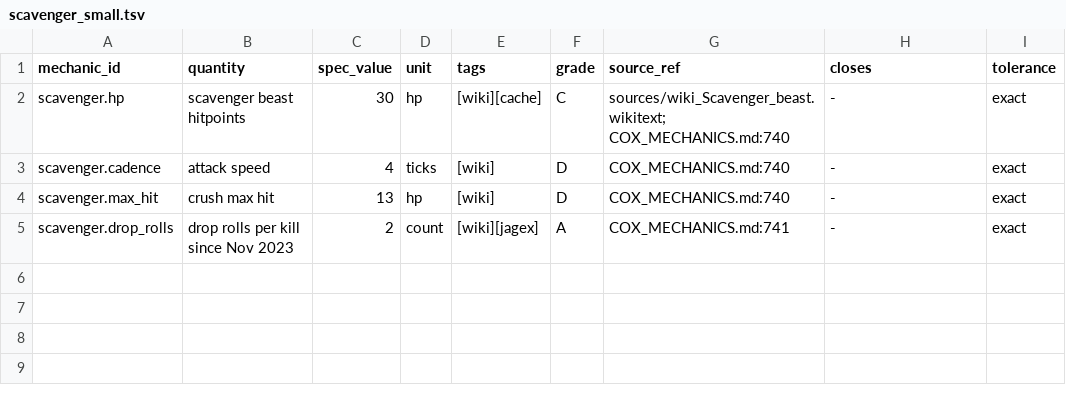
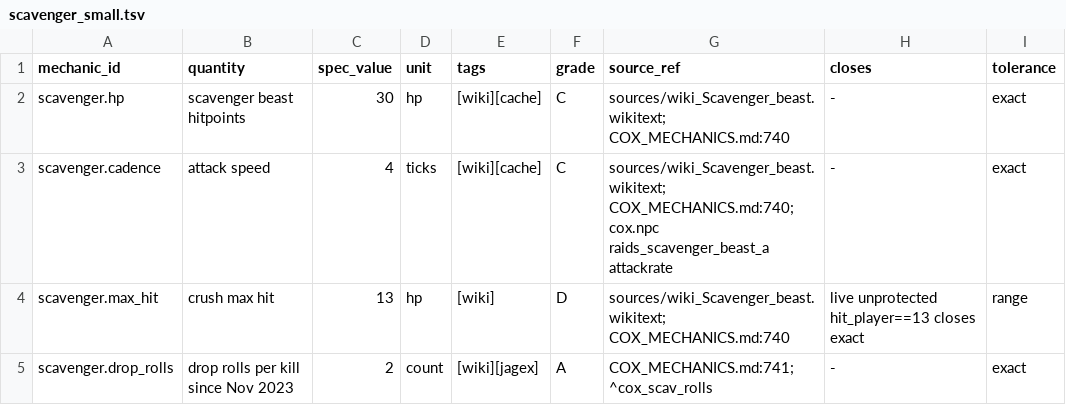
Before and after one commit to MRobertEvers/oldschool-clientc, a TSV file: docs/minigames/cox/encounters/scavenger_small.tsv, drawn as a sheet.

```diff
--- a/docs/minigames/cox/encounters/scavenger_small.tsv
+++ b/docs/minigames/cox/encounters/scavenger_small.tsv
@@ -2,4 +2,4 @@ mechanic_id	quantity	spec_value	unit	tags	grade	source_ref	closes	tolerance
 scavenger.hp	scavenger beast hitpoints	30	hp	[wiki][cache]	C	sources/wiki_Scavenger_beast.wikitext; COX_MECHANICS.md:740	-	exact
-scavenger.cadence	attack speed	4	ticks	[wiki]	D	COX_MECHANICS.md:740	-	exact
-scavenger.max_hit	crush max hit	13	hp	[wiki]	D	COX_MECHANICS.md:740	-	exact
-scavenger.drop_rolls	drop rolls per kill since Nov 2023	2	count	[wiki][jagex]	A	COX_MECHANICS.md:741	-	exact
+scavenger.cadence	attack speed	4	ticks	[wiki][cache]	C	sources/wiki_Scavenger_beast.wikitext; COX_MECHANICS.md:740; cox.npc raids_scavenger_beast_a attackrate	-	exact
+scavenger.max_hit	crush max hit	13	hp	[wiki]	D	sources/wiki_Scavenger_beast.wikitext; COX_MECHANICS.md:740	live unprotected hit_player==13 closes exact	range
+scavenger.drop_rolls	drop rolls per kill since Nov 2023	2	count	[wiki][jagex]	A	COX_MECHANICS.md:741; ^cox_scav_rolls	-	exact
```
Also changed, not shown: 4 other files.
